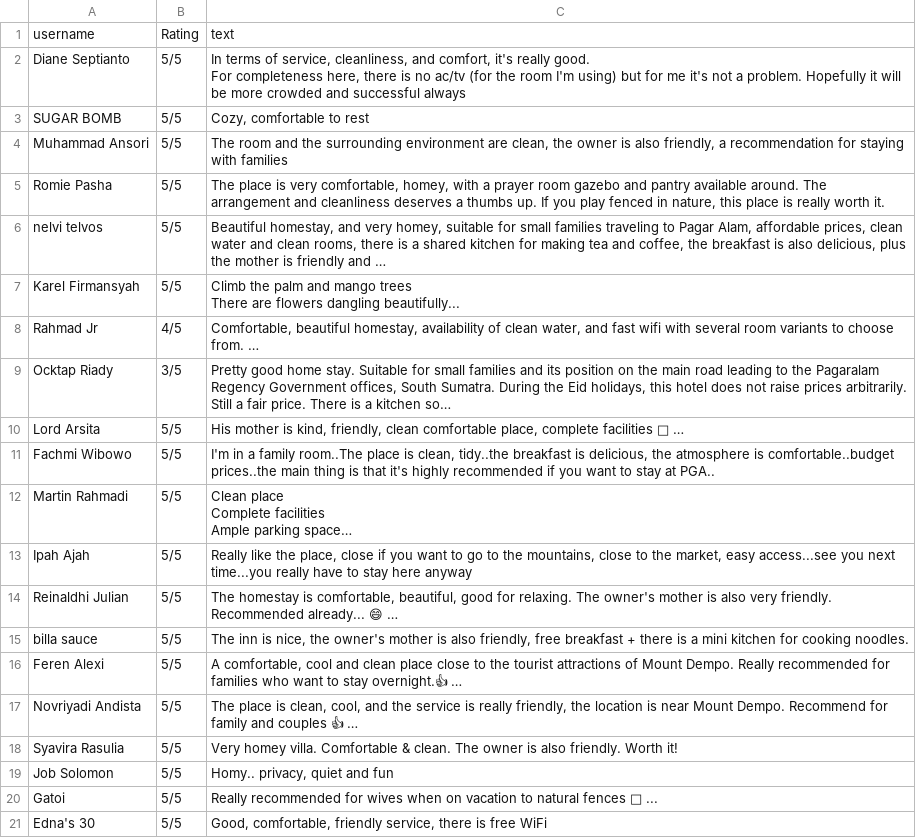
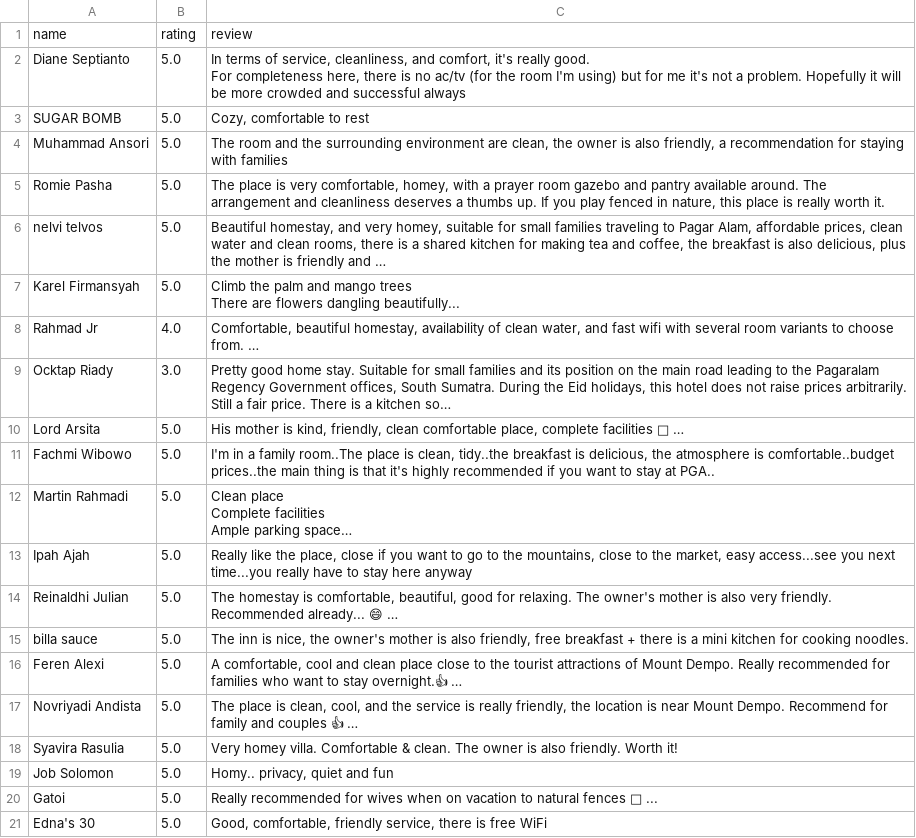
Before and after one commit to hairilhmm/12345, a CSV file: translate_investasi.csv, drawn as a sheet.

Commit message:
Update translate_investasi.csv

```diff
--- a/translate_investasi.csv
+++ b/translate_investasi.csv
@@ -1,25 +1,25 @@
-username,Rating,text
-Diane Septianto,5/5,"In terms of service, cleanliness, and comfort, it's really good.
-For completeness here, there is no ac/tv (for the room I'm using) but for me it's not a problem. Hopefully it will be more crowded and successful always"
-SUGAR BOMB,5/5,"Cozy, comfortable to rest"
-Muhammad Ansori,5/5,"The room and the surrounding environment are clean, the owner is also friendly, a recommendation for staying with families"
-Romie Pasha,5/5,"The place is very comfortable, homey, with a prayer room gazebo and pantry available around. The arrangement and cleanliness deserves a thumbs up. If you play fenced in nature, this place is really worth it."
-nelvi telvos,5/5,"Beautiful homestay, and very homey, suitable for small families traveling to Pagar Alam, affordable prices, clean water and clean rooms, there is a shared kitchen for making tea and coffee, the breakfast is also delicious, plus the mother is friendly and …"
-Karel Firmansyah,5/5,"Climb the palm and mango trees
-There are flowers dangling beautifully..."
-Rahmad Jr,4/5,"Comfortable, beautiful homestay, availability of clean water, and fast wifi with several room variants to choose from. …"
-Ocktap Riady,3/5,"Pretty good home stay. Suitable for small families and its position on the main road leading to the Pagaralam Regency Government offices, South Sumatra. During the Eid holidays, this hotel does not raise prices arbitrarily. Still a fair price. There is a kitchen so…"
-Lord Arsita,5/5,"His mother is kind, friendly, clean comfortable place, complete facilities 🤎 …"
-Fachmi Wibowo,5/5,"I'm in a family room..The place is clean, tidy..the breakfast is delicious, the atmosphere is comfortable..budget prices..the main thing is that it's highly recommended if you want to stay at PGA.."
-Martin Rahmadi,5/5,"Clean place
-Complete facilities
-Ample parking space…"
-Ipah Ajah,5/5,"Really like the place, close if you want to go to the mountains, close to the market, easy access...see you next time...you really have to stay here anyway"
-Reinaldhi Julian,5/5,"The homestay is comfortable, beautiful, good for relaxing. The owner's mother is also very friendly. Recommended already... 😄 …"
-billa sauce,5/5,"The inn is nice, the owner's mother is also friendly, free breakfast + there is a mini kitchen for cooking noodles."
-Feren Alexi,5/5,"A comfortable, cool and clean place close to the tourist attractions of Mount Dempo. Really recommended for families who want to stay overnight.👍 …"
-Novriyadi Andista,5/5,"The place is clean, cool, and the service is really friendly, the location is near Mount Dempo. Recommend for family and couples 👍 …"
-Syavira Rasulia,5/5,Very homey villa. Comfortable & clean. The owner is also friendly. Worth it!
-Job Solomon,5/5,"Homy.. privacy, quiet and fun"
-Gatoi,5/5,Really recommended for wives when on vacation to natural fences 🥰 ...
-Edna's 30,5/5,"Good, comfortable, friendly service, there is free WiFi"
+name,rating,review
+Diane Septianto,5.0,"In terms of service, cleanliness, and comfort, it's really good.
+For completeness here, there is no ac/tv (for the room I'm using) but for me it's not a problem. Hopefully it will be more crowded and successful always"
+SUGAR BOMB,5.0,"Cozy, comfortable to rest"
+Muhammad Ansori,5.0,"The room and the surrounding environment are clean, the owner is also friendly, a recommendation for staying with families"
+Romie Pasha,5.0,"The place is very comfortable, homey, with a prayer room gazebo and pantry available around. The arrangement and cleanliness deserves a thumbs up. If you play fenced in nature, this place is really worth it."
+nelvi telvos,5.0,"Beautiful homestay, and very homey, suitable for small families traveling to Pagar Alam, affordable prices, clean water and clean rooms, there is a shared kitchen for making tea and coffee, the breakfast is also delicious, plus the mother is friendly and …"
+Karel Firmansyah,5.0,"Climb the palm and mango trees
+There are flowers dangling beautifully..."
+Rahmad Jr,4.0,"Comfortable, beautiful homestay, availability of clean water, and fast wifi with several room variants to choose from. …"
+Ocktap Riady,3.0,"Pretty good home stay. Suitable for small families and its position on the main road leading to the Pagaralam Regency Government offices, South Sumatra. During the Eid holidays, this hotel does not raise prices arbitrarily. Still a fair price. There is a kitchen so…"
+Lord Arsita,5.0,"His mother is kind, friendly, clean comfortable place, complete facilities 🤎 …"
+Fachmi Wibowo,5.0,"I'm in a family room..The place is clean, tidy..the breakfast is delicious, the atmosphere is comfortable..budget prices..the main thing is that it's highly recommended if you want to stay at PGA.."
+Martin Rahmadi,5.0,"Clean place
+Complete facilities
+Ample parking space…"
+Ipah Ajah,5.0,"Really like the place, close if you want to go to the mountains, close to the market, easy access...see you next time...you really have to stay here anyway"
+Reinaldhi Julian,5.0,"The homestay is comfortable, beautiful, good for relaxing. The owner's mother is also very friendly. Recommended already... 😄 …"
+billa sauce,5.0,"The inn is nice, the owner's mother is also friendly, free breakfast + there is a mini kitchen for cooking noodles."
+Feren Alexi,5.0,"A comfortable, cool and clean place close to the tourist attractions of Mount Dempo. Really recommended for families who want to stay overnight.👍 …"
+Novriyadi Andista,5.0,"The place is clean, cool, and the service is really friendly, the location is near Mount Dempo. Recommend for family and couples 👍 …"
+Syavira Rasulia,5.0,Very homey villa. Comfortable & clean. The owner is also friendly. Worth it!
+Job Solomon,5.0,"Homy.. privacy, quiet and fun"
+Gatoi,5.0,Really recommended for wives when on vacation to natural fences 🥰 ...
+Edna's 30,5.0,"Good, comfortable, friendly service, there is free WiFi"
```
